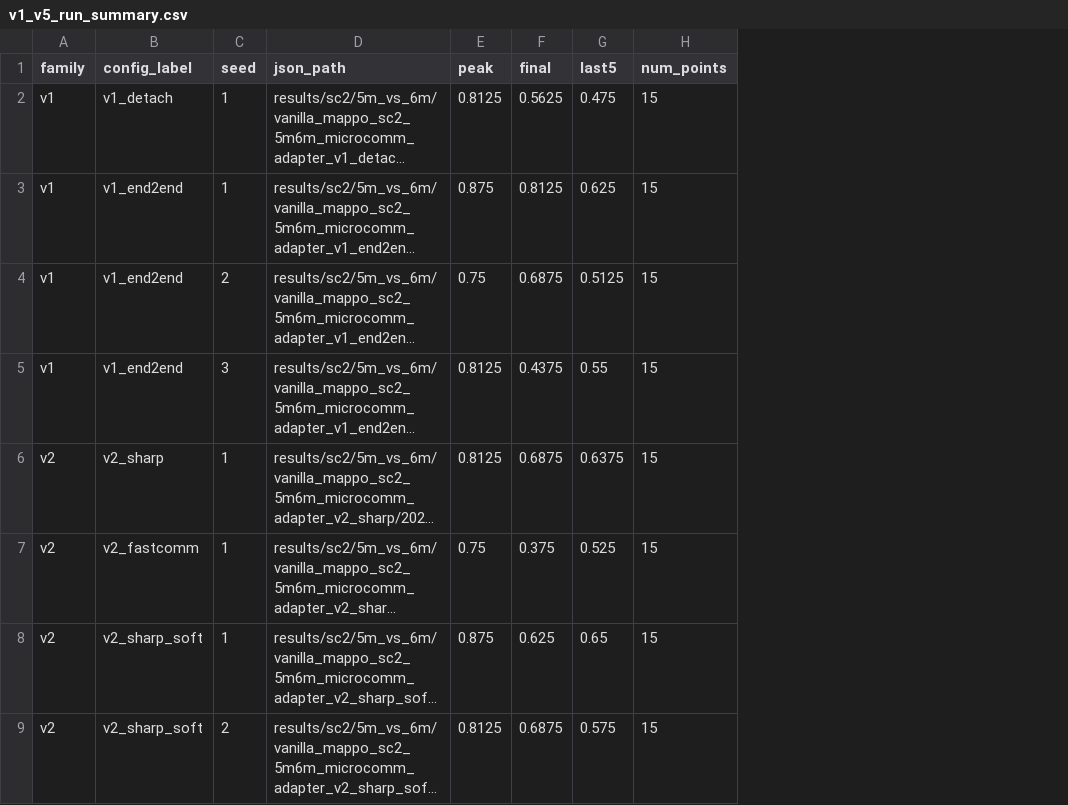
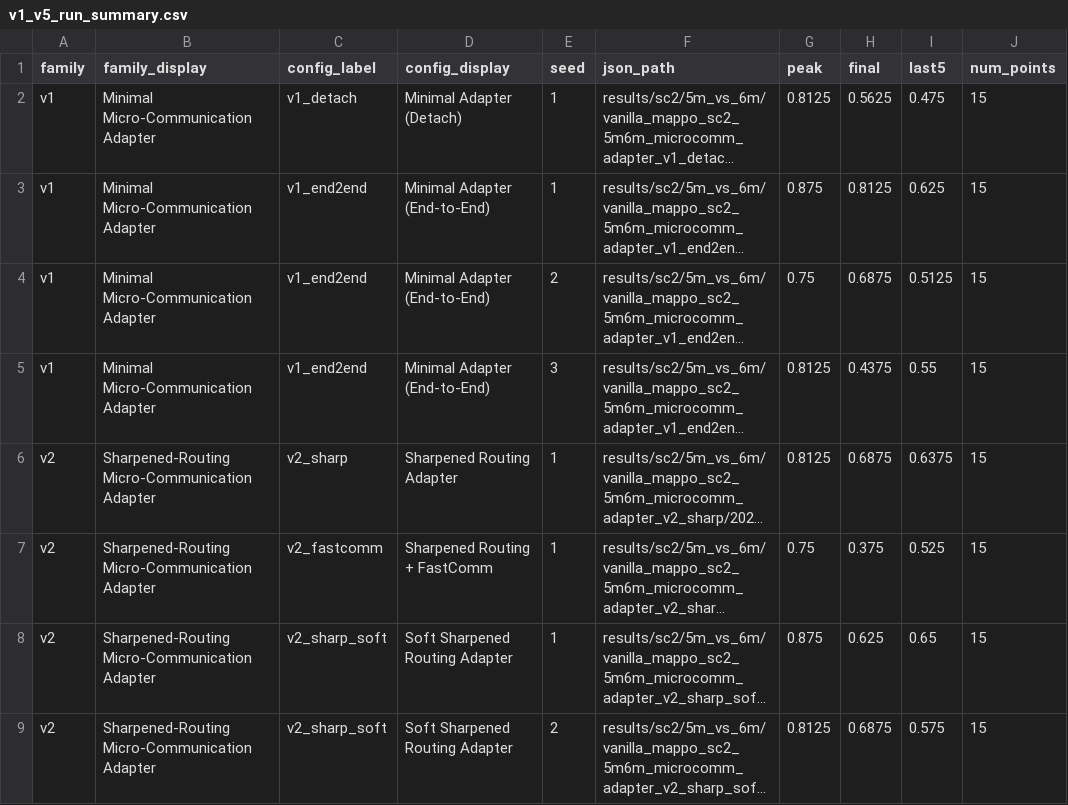
Before and after one commit to origin76/MAIC, a CSV file: figures/current_stage_report_2026_04_15/v1_v5_run_summary.csv, drawn as a sheet; only a part is shown; long unchanged cells end in …; the diff names each change by its address in the sheet, - before the commit and + after, or states it on an @@ line.

Commit message:
update: paper & report ; feat: stat when t = 0

```diff
--- a/figures/current_stage_report_2026_04_15/v1_v5_run_summary.csv
+++ b/figures/current_stage_report_2026_04_15/v1_v5_run_summary.csv
+column B (family_display), rows 2-9: Minimal Micro-Communication Adapter | Minimal Micro-Communication Adapter | Minimal Micro-Communication Adapter | Minimal Micro-Communication Adapter | Sharpened-Routing Micro-Communication Adapter | Sharpened-Routing Micro-Communication Adapter | Sharpened-Routing Micro-Communication Adapter | Sharpened-Routing Micro-Communication Adapter
+column D (config_display), rows 2-9: Minimal Adapter (Detach) | Minimal Adapter (End-to-End) | Minimal Adapter (End-to-End) | Minimal Adapter (End-to-End) | Sharpened Routing Adapter | Sharpened Routing + FastComm | Soft Sharpened Routing Adapter | Soft Sharpened Routing Adapter
```
Also changed, not shown: figures/current_stage_report_2026_04_15/v1_v5_config_summary.csv, 20 other files.
